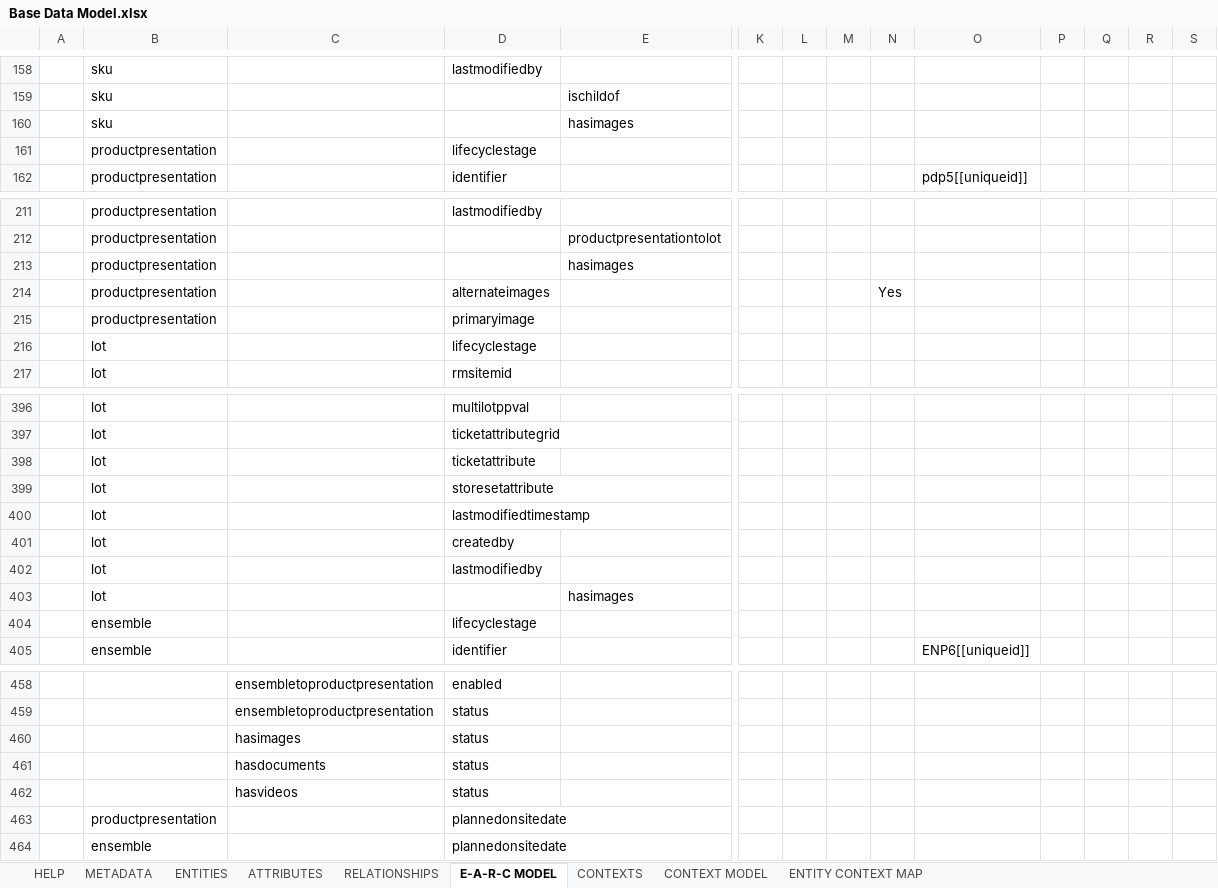
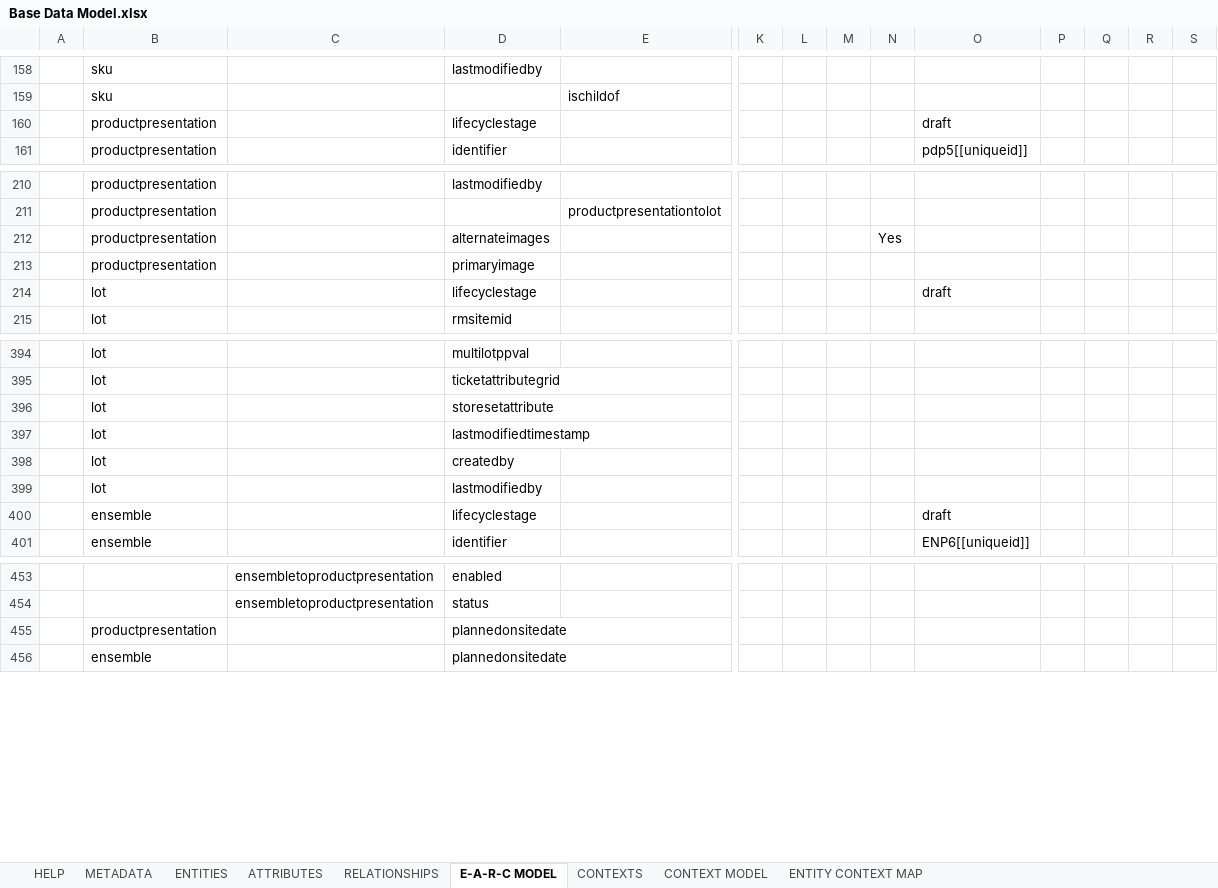
Before and after one commit to rsrd/Tesa_Demo, an Excel workbook: jcp-dmd/Base Data Model.xlsx, sheet E-A-R-C MODEL, drawn as a sheet; only a part is shown, gaps mark what is left out; values as stored, in another font and other column widths than the file's, no borders; conditional formats not drawn; removed rows and columns are numbered as before the commit, all else as after; rows hold the shown columns only; the diff covers the shown part only; the diff names each change by its address in the sheet, - before the commit and + after, or states it on an @@ line.

Commit message:
Split the models into the corresponding domains and file locations for future modular updates

```diff
--- a/jcp-dmd/Base Data Model.xlsx (sheet E-A-R-C MODEL)
+++ b/jcp-dmd/Base Data Model.xlsx (sheet E-A-R-C MODEL)
-row 160:  | sku |  |  | hasimages
-O160: (empty)
+O160: draft
-row 213:  | productpresentation |  |  | hasimages
-O214: (empty)
+O214: draft
-row 398:  | lot |  | ticketattribute
-row 403:  | lot |  |  | hasimages
-O400: (empty)
+O400: draft
-row 460:  |  | hasimages | status
-row 461:  |  | hasdocuments | status
-row 462:  |  | hasvideos | status
```
Also changed, not shown: 60 removed rows and 2 edited cells elsewhere in this sheet, sheet RELATIONSHIPS, sheet ATTRIBUTES, 14 other files.
